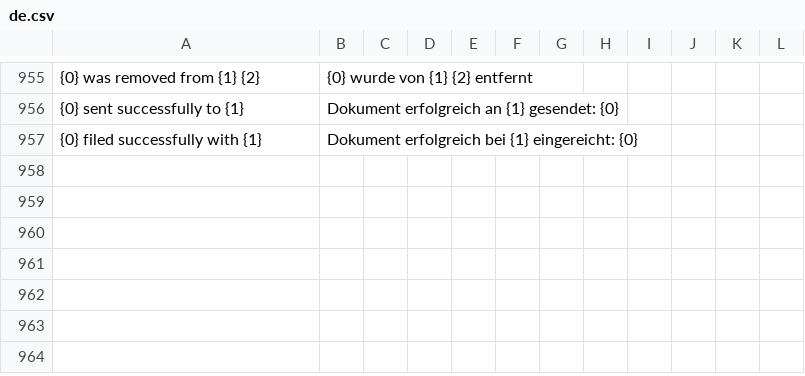
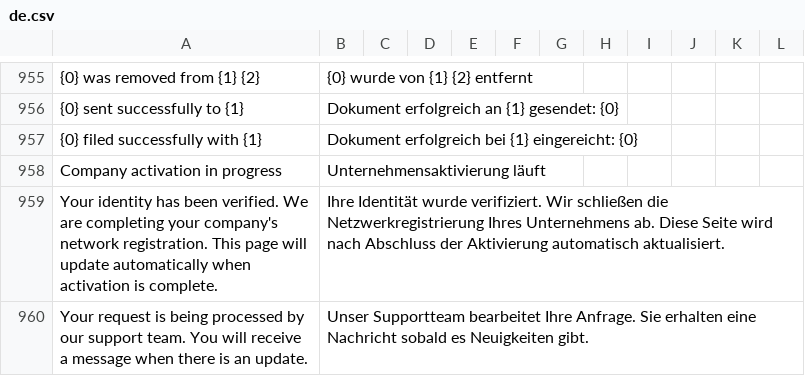
Before and after one commit to recommand/recommand-peppol, a CSV file: translations/de.csv, drawn as a sheet; only a part is shown, gaps mark what is left out; the diff names each change by its address in the sheet, - before the commit and + after, or states it on an @@ line.

```diff
--- a/translations/de.csv
+++ b/translations/de.csv
+row 958: Company activation in progress | Unternehmensaktivierung läuft
+row 959: Your identity has been verified. We are completing your company's network registration. This page will update automatically when activation is complete. | Ihre Identität wurde verifiziert. Wir schließen die Netzwerkregistrierung Ihres Unternehmens ab. Diese Seite wird nach Abschluss der Aktivierung automatisch aktualisiert.
+row 960: Your request is being processed by our support team. You will receive a message when there is an update. | Unser Supportteam bearbeitet Ihre Anfrage. Sie erhalten eine Nachricht sobald es Neuigkeiten gibt.
```
Also changed, not shown: translations/fr.csv, translations/nl.csv, 21 other files.
